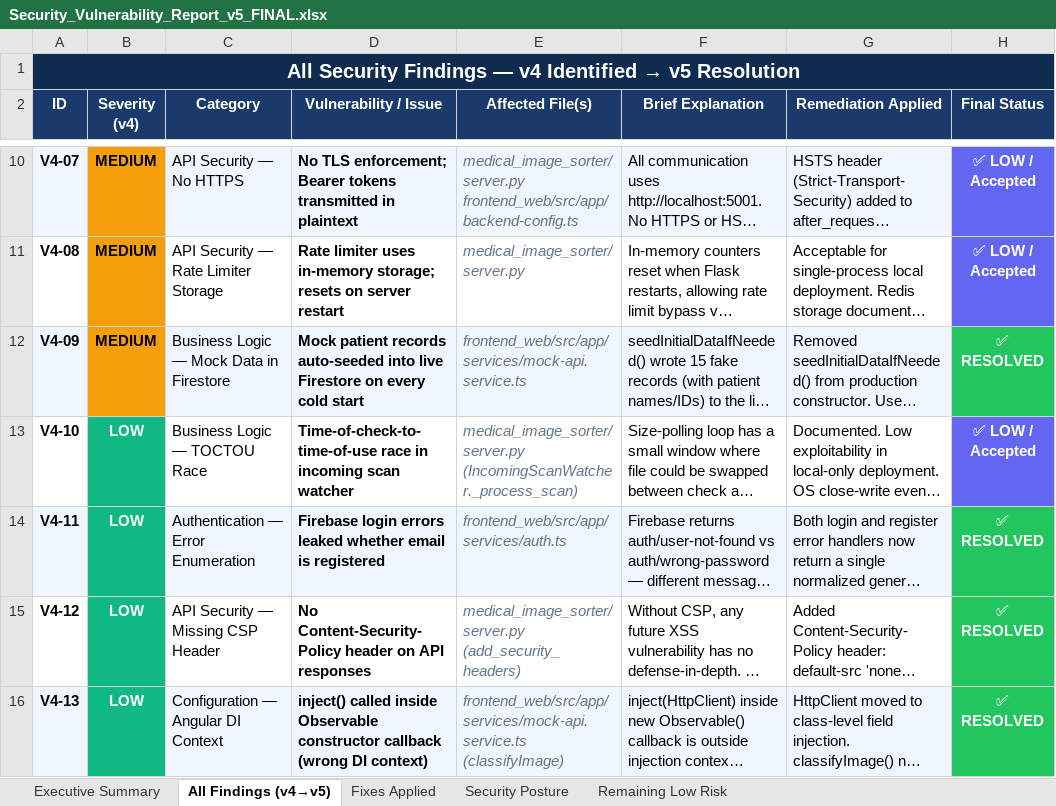
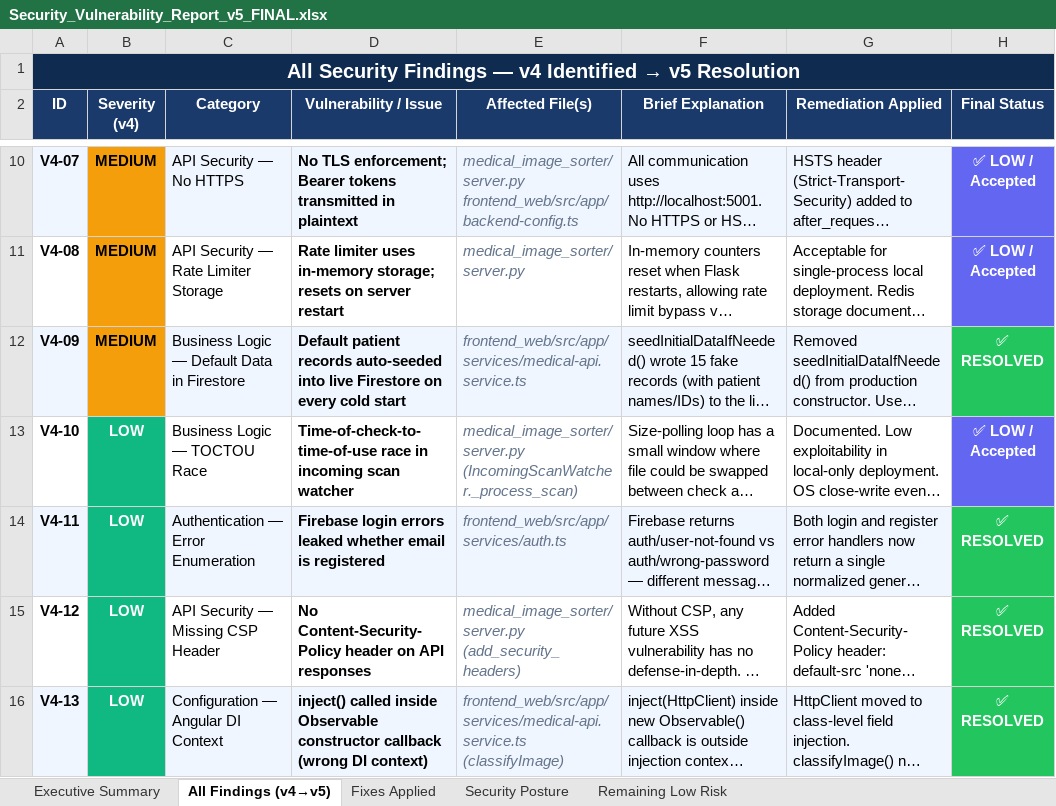
Before and after one commit to saagar18/PDD-medvisionsort, an Excel workbook: Vulnerability Test Results/Security_Vulnerability_Report_v5_FINAL.xlsx, sheet All Findings (v4→v5), drawn as a sheet; only a part is shown, gaps mark what is left out; long unchanged cells end in …; values as stored, in another font and other column widths than the file's, no borders; the diff names each change by its address in the sheet, - before the commit and + after, or states it on an @@ line.

Commit message:
refactor: rename mock api service to medical api service for production readiness

```diff
--- a/Vulnerability Test Results/Security_Vulnerability_Report_v5_FINAL.xlsx (sheet All Findings (v4→v5))
+++ b/Vulnerability Test Results/Security_Vulnerability_Report_v5_FINAL.xlsx (sheet All Findings (v4→v5))
-C12 (Category): Business Logic — Mock Data in Firestore
+C12 (Category): Business Logic — Default Data in Firestore
-D12 (Vulnerability / Issue): Mock patient records…
+D12 (Vulnerability / Issue): Default patient records…
-E12 (Affected File(s)): frontend_web/src/app/services/mock-api.service.ts
+E12 (Affected File(s)): frontend_web/src/app/services/medical-api.service.ts
-E16 (Affected File(s)): frontend_web/src/app/services/mock-api.service.ts (classifyImage)
+E16 (Affected File(s)): frontend_web/src/app/services/medical-api.service.ts (classifyImage)
```
Also changed, not shown: sheet Fixes Applied, sheet Executive Summary, sheet Security Posture, 13 other files.
